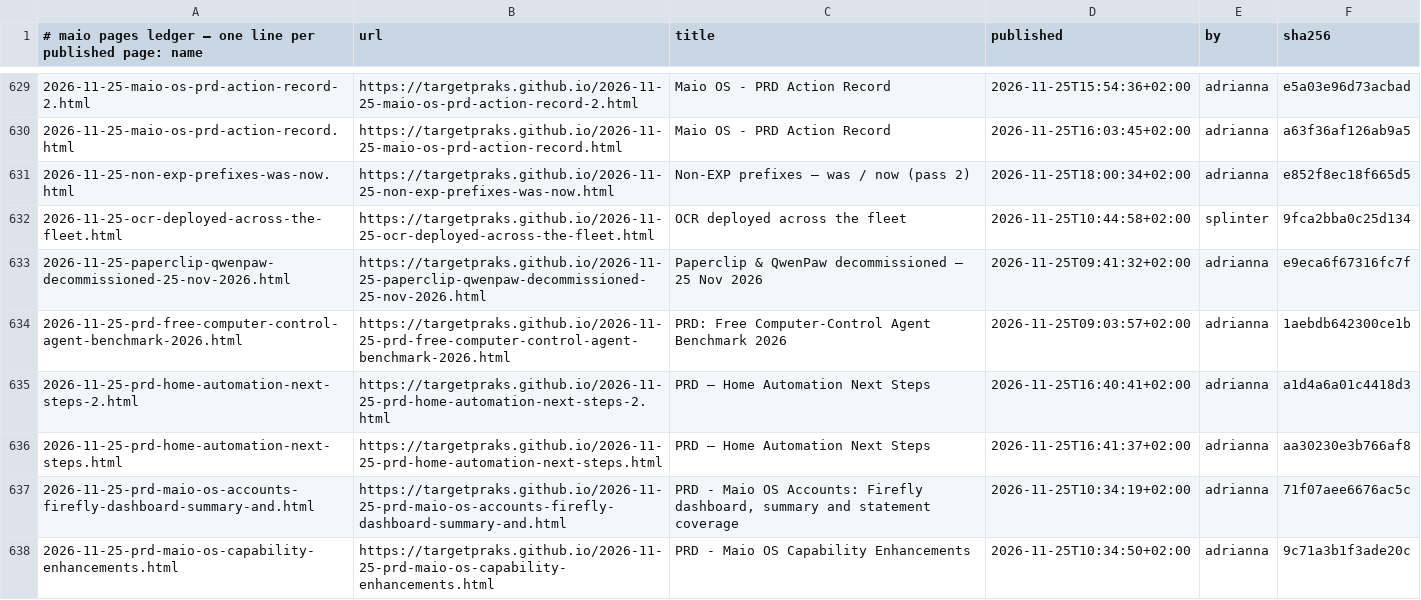
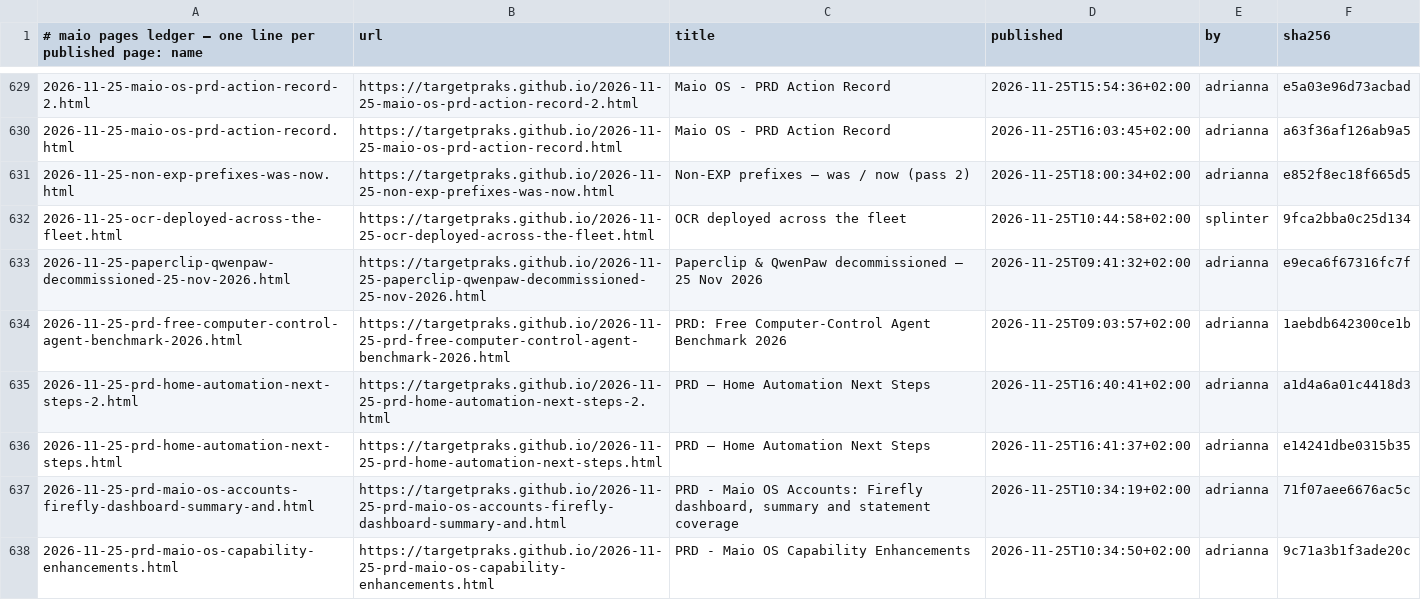
Before and after one commit to targetpraks/targetpraks.github.io, a TSV file: .publish-ledger.tsv, drawn as a sheet; only a part is shown, gaps mark what is left out.

```diff
--- a/.publish-ledger.tsv
+++ b/.publish-ledger.tsv
@@ -635,3 +635,3 @@
 2026-11-25-prd-home-automation-next-steps-2.html	https://targetpraks.github.io/2026-11-25-prd-home-automation-next-steps-2.html	PRD — Home Automation Next Steps	2026-11-25T16:40:41+02:00	adrianna	a1d4a6a01c4418d3
-2026-11-25-prd-home-automation-next-steps.html	https://targetpraks.github.io/2026-11-25-prd-home-automation-next-steps.html	PRD — Home Automation Next Steps	2026-11-25T16:41:37+02:00	adrianna	aa30230e3b766af8
+2026-11-25-prd-home-automation-next-steps.html	https://targetpraks.github.io/2026-11-25-prd-home-automation-next-steps.html	PRD — Home Automation Next Steps	2026-11-25T16:41:37+02:00	adrianna	e14241dbe0315b35
 2026-11-25-prd-maio-os-accounts-firefly-dashboard-summary-and.html	https://targetpraks.github.io/2026-11-25-prd-maio-os-accounts-firefly-dashboard-summary-and.html	PRD - Maio OS Accounts: Firefly dashboard, summary and statement coverage	2026-11-25T10:34:19+02:00	adrianna	71f07aee6676ac5c
```
Also changed, not shown: 1 other file.
